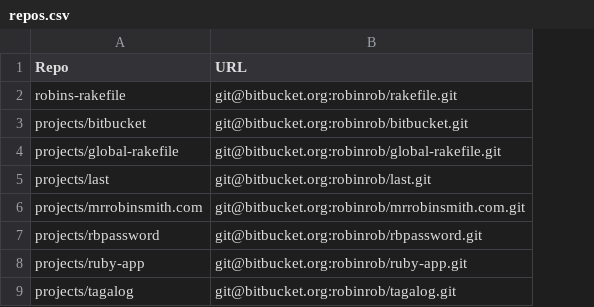
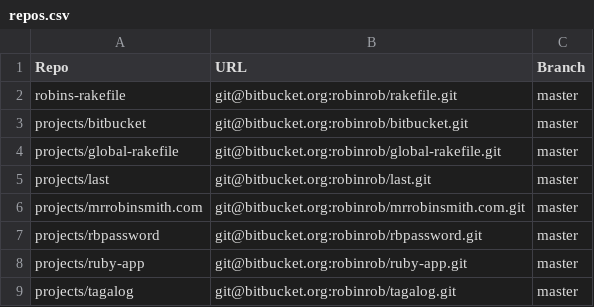
Before and after one commit to robinrob/ruby, a CSV file: repos.csv, drawn as a sheet; the diff names each change by its address in the sheet, - before the commit and + after, or states it on an @@ line.

Commit message:
Auto-update

```diff
--- a/repos.csv
+++ b/repos.csv
+column C (Branch), rows 2-9: all master
```
